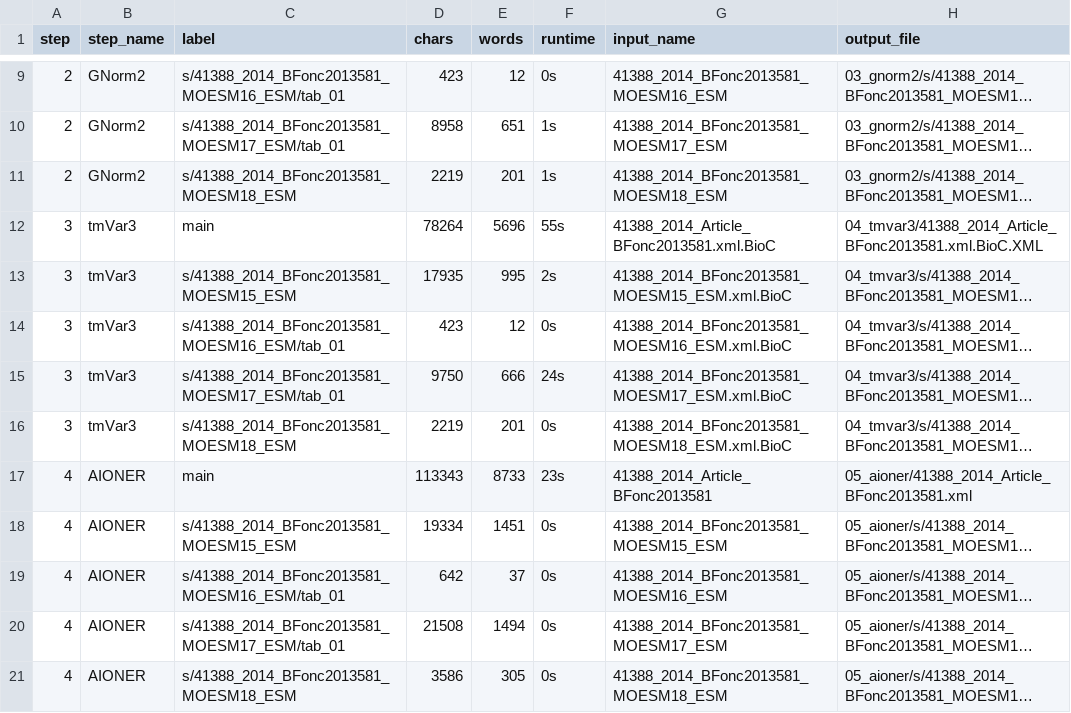
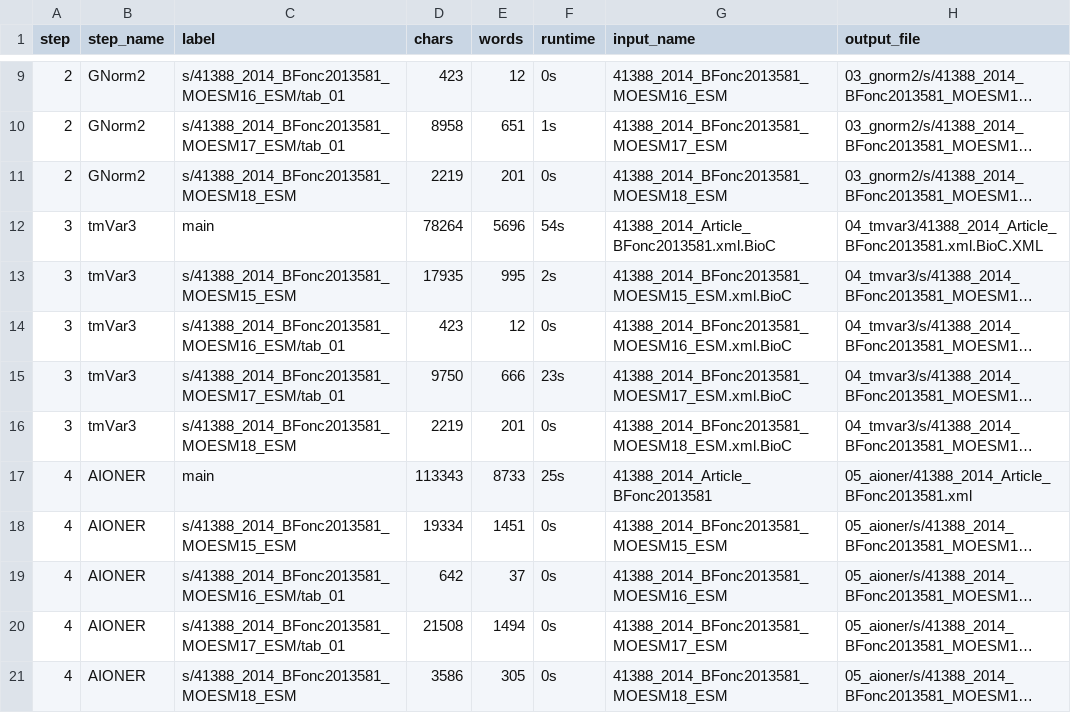
Before and after one commit to griffithlab/civic-pubtator, a TSV file: examples/PMC4150988/pipeline_stats.tsv, drawn as a sheet; only a part is shown, gaps mark what is left out; long unchanged cells end in …; the diff covers the shown part only; the diff names each change by its address in the sheet, - before the commit and + after, or states it on an @@ line.

```diff
--- a/examples/PMC4150988/pipeline_stats.tsv
+++ b/examples/PMC4150988/pipeline_stats.tsv
-F11 (runtime): 1s
+F11 (runtime): 0s
-F12 (runtime): 55s
+F12 (runtime): 54s
-F15 (runtime): 24s
+F15 (runtime): 23s
-F17 (runtime): 23s
+F17 (runtime): 25s
```
Also changed, not shown: 5 edited cells elsewhere in this file, 2 other files.
